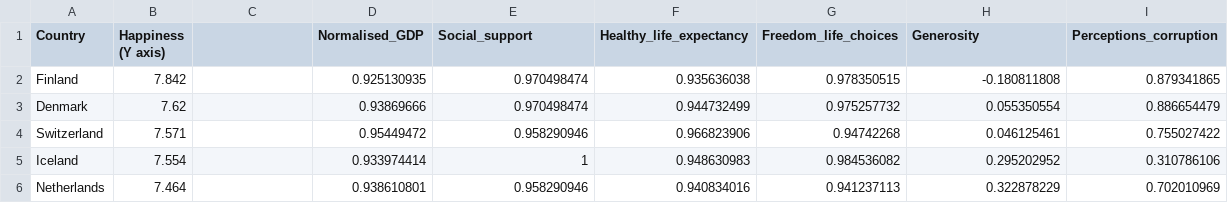
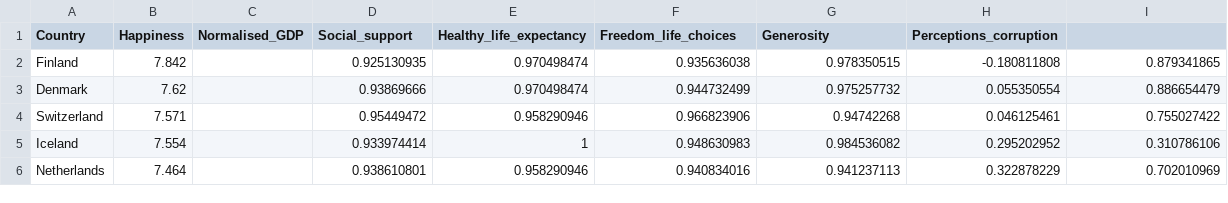
Before and after one commit to zuha1311/WorldHappinessReport, a CSV file: data_Scatteplot.csv, drawn as a sheet; only a part is shown.

Commit message:
Update data_Scatteplot.csv

```diff
--- a/data_Scatteplot.csv
+++ b/data_Scatteplot.csv
@@ -1,2 +1,2 @@
-Country,Happiness (Y axis),,Normalised_GDP,Social_support,Healthy_life_expectancy,Freedom_life_choices,Generosity,Perceptions_corruption
+Country,Happiness,Normalised_GDP,Social_support,Healthy_life_expectancy,Freedom_life_choices,Generosity,Perceptions_corruption
 Finland,7.842,,0.925130935,0.970498474,0.935636038,0.978350515,-0.180811808,0.879341865
```
